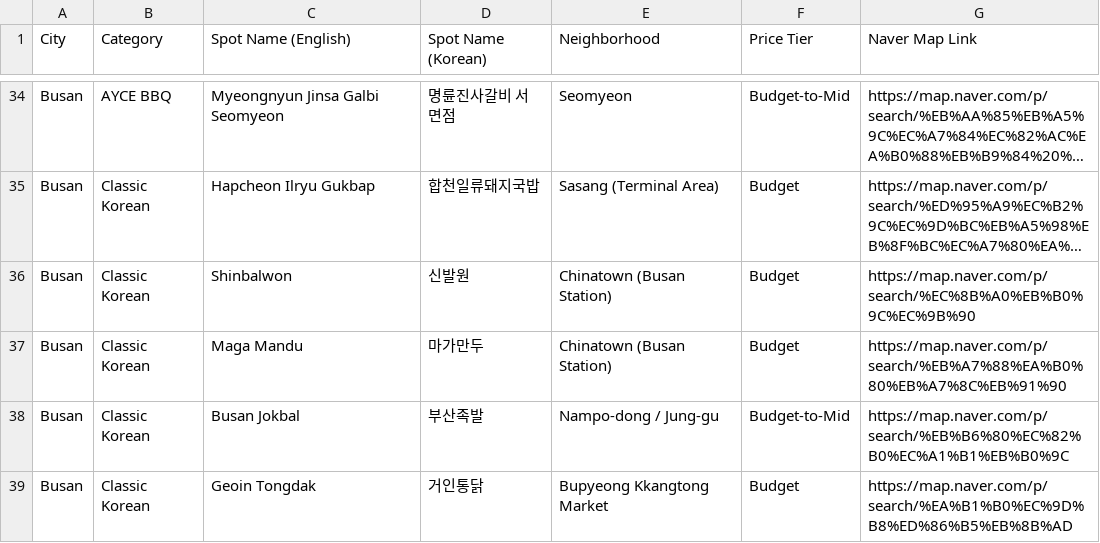
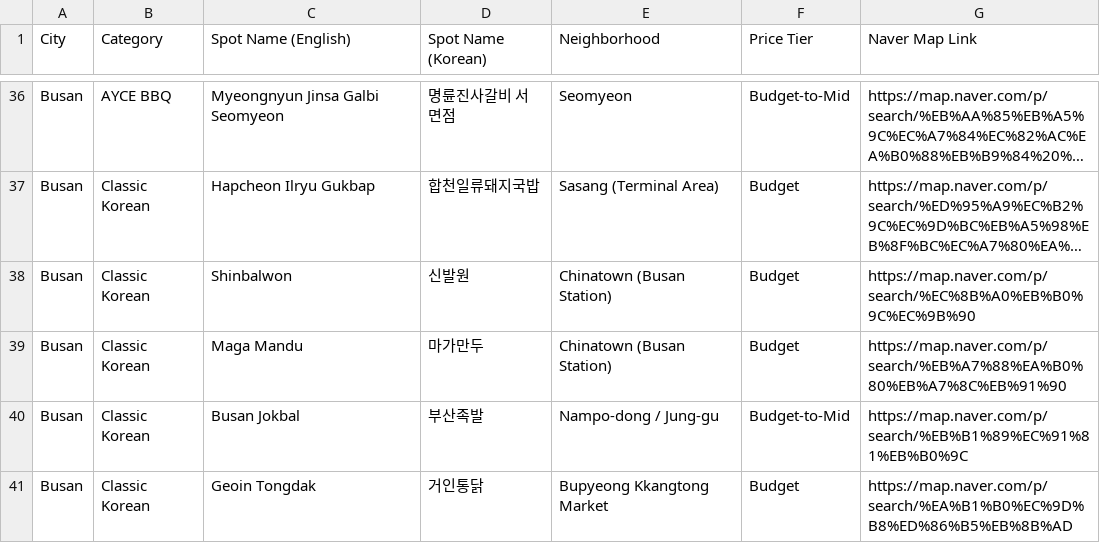
Before and after one commit to karagemop466-tech/Koreafood, a CSV file: restaurants-bookmarks.csv, drawn as a sheet; only a part is shown, gaps mark what is left out; long unchanged cells end in …; the diff covers the shown part only.

```diff
--- a/restaurants-bookmarks.csv
+++ b/restaurants-bookmarks.csv
@@ -37,3 +39,3 @@ Busan,Classic Korean,Shinbalwon,신발원,Chinatown (Busan Station),Budget,https
 Busan,Classic Korean,Maga Mandu,마가만두,Chinatown (Busan Station),Budget,https://map.naver.com/p/search/%EB%A7%88%EA%B0%80%EB%A7%8C%EB%91%90
-Busan,Classic Korean,Busan Jokbal,부산족발,Nampo-dong / Jung-gu,Budget-to-Mid,https://map.naver.com/p/search/%EB%B6%80%EC%82%B0%EC%A1%B1%EB%B0%9C
+Busan,Classic Korean,Busan Jokbal,부산족발,Nampo-dong / Jung-gu,Budget-to-Mid,https://map.naver.com/p/search/%EB%B1%89%EC%91%81%EB%B0%9C
 Busan,Classic Korean,Geoin Tongdak,거인통닭,Bupyeong Kkangtong Market,Budget,https://map.naver.com/p/search/%EA%B1%B0%EC%9D%B8%ED%86%B5%EB%8B%AD
```
Also changed, not shown: 3 added rows and 2 edited cells elsewhere in this file, 2 other files.
